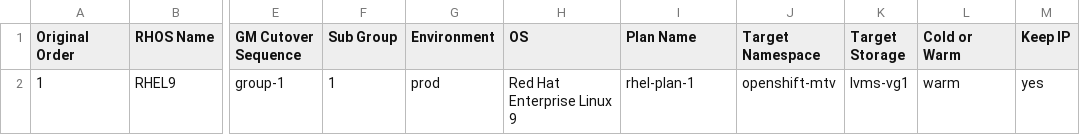
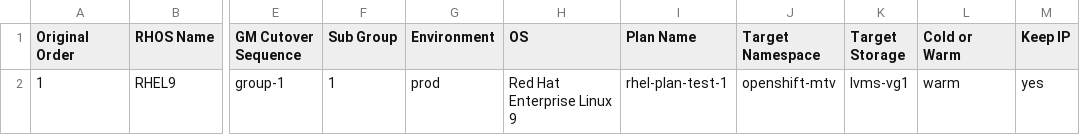
Before and after one commit to jainirajesh/mtvvmwtoopenshift, a CSV file: vm_list_to_migrate.csv, drawn as a sheet; only a part is shown, gaps mark what is left out; the diff names each change by its address in the sheet, - before the commit and + after, or states it on an @@ line.

Commit message:
Update vm_list_to_migrate.csv

```diff
--- a/vm_list_to_migrate.csv
+++ b/vm_list_to_migrate.csv
-I2 (Plan Name): rhel-plan-1
+I2 (Plan Name): rhel-plan-test-1
```
